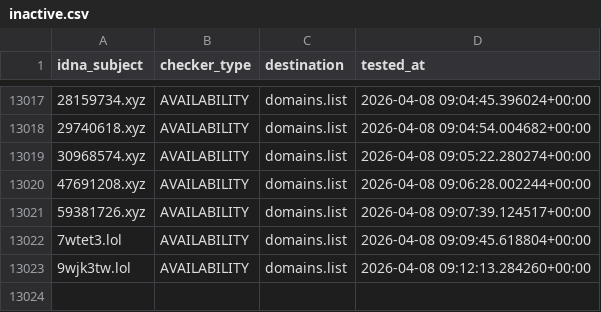
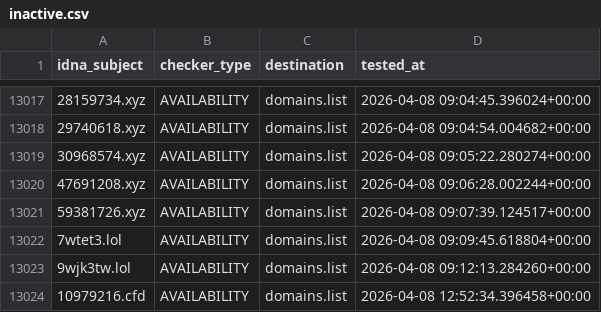
Before and after one commit to Ultimate-Hosts-Blacklist/KADhosts_azet12, a CSV file: .pyfunceble/inactive.csv, drawn as a sheet; only a part is shown, gaps mark what is left out; the diff names each change by its address in the sheet, - before the commit and + after, or states it on an @@ line.

```diff
--- a/.pyfunceble/inactive.csv
+++ b/.pyfunceble/inactive.csv
+row 13024: 10979216.cfd | AVAILABILITY | domains.list | 2026-04-08 12:52:34.396458+00:00
```
Also changed, not shown: 13 other files.
